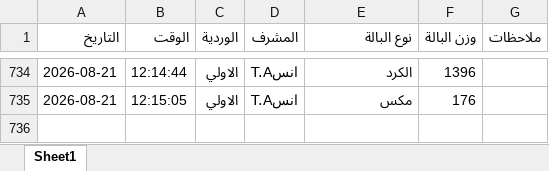
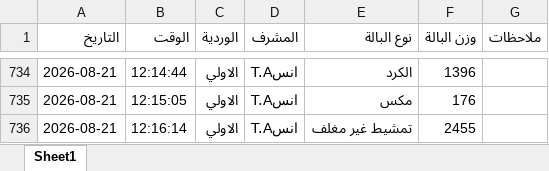
Before and after one commit to mahmedabdallh123/BELYARN, an Excel workbook: luva.xlsx, sheet Sheet1, drawn as a sheet; only a part is shown, gaps mark what is left out; values as stored, in another font and other column widths than the file's, no borders; the diff names each change by its address in the sheet, - before the commit and + after, or states it on an @@ line.

Commit message:
إدخال جديد

```diff
--- a/luva.xlsx (sheet Sheet1)
+++ b/luva.xlsx (sheet Sheet1)
+row 736: 2026-08-21 | 12:16:14 | الاولي | انسT.A | تمشيط غير مغلف | 2455
```
